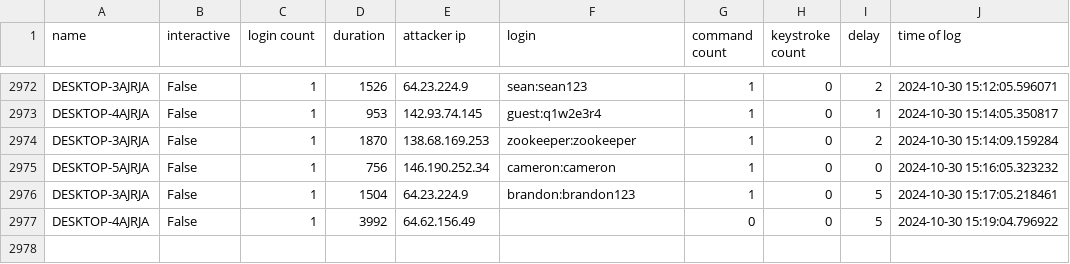
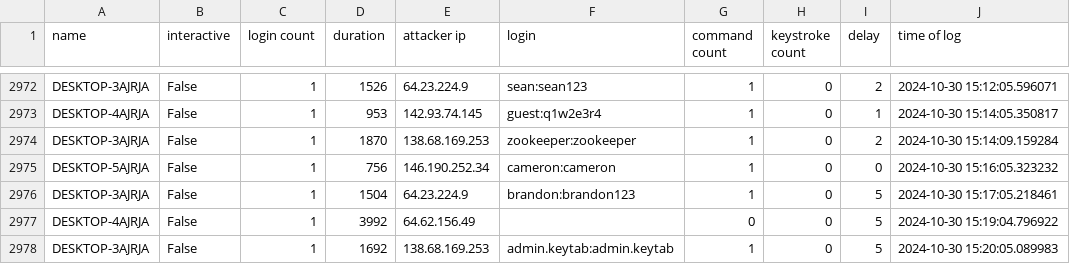
Before and after one commit to ryanfleming23/honeypot-group-1a, a CSV file: dat/full.csv, drawn as a sheet; only a part is shown, gaps mark what is left out; the diff names each change by its address in the sheet, - before the commit and + after, or states it on an @@ line.

Commit message:
auto commit Wed 30 Oct 2024 03:21:01 PM EDT

```diff
--- a/dat/full.csv
+++ b/dat/full.csv
+row 2978: DESKTOP-3AJRJA | False | 1 | 1692 | 138.68.169.253 | admin.keytab:admin.keytab | 1 | 0 | 5 | 2024-10-30 15:20:05.089983
```
